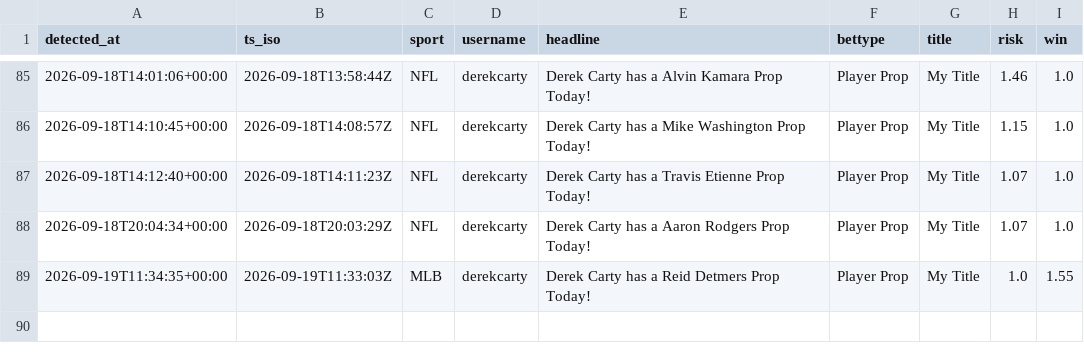
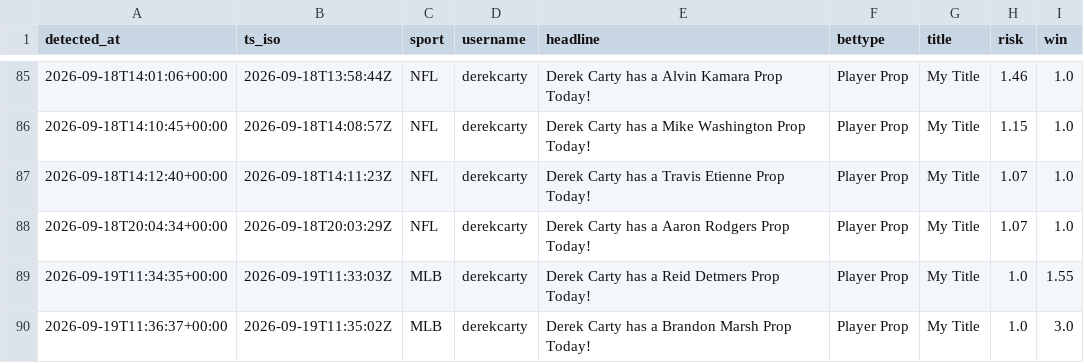
Before and after one commit to michaelherry123-byte/carty-radar, a CSV file: data/picks_log.csv, drawn as a sheet; only a part is shown, gaps mark what is left out.

```diff
--- a/data/picks_log.csv
+++ b/data/picks_log.csv
@@ -89 +89,2 @@ detected_at,ts_iso,sport,username,headline,bettype,title,risk,win
 "2026-09-19T11:34:35+00:00","2026-09-19T11:33:03Z","MLB","derekcarty","Derek Carty has a Reid Detmers Prop Today!","Player Prop","My Title","1.0","1.55"
+"2026-09-19T11:36:37+00:00","2026-09-19T11:35:02Z","MLB","derekcarty","Derek Carty has a Brandon Marsh Prop Today!","Player Prop","My Title","1.0","3.0"
```
Also changed, not shown: 1 other file.
